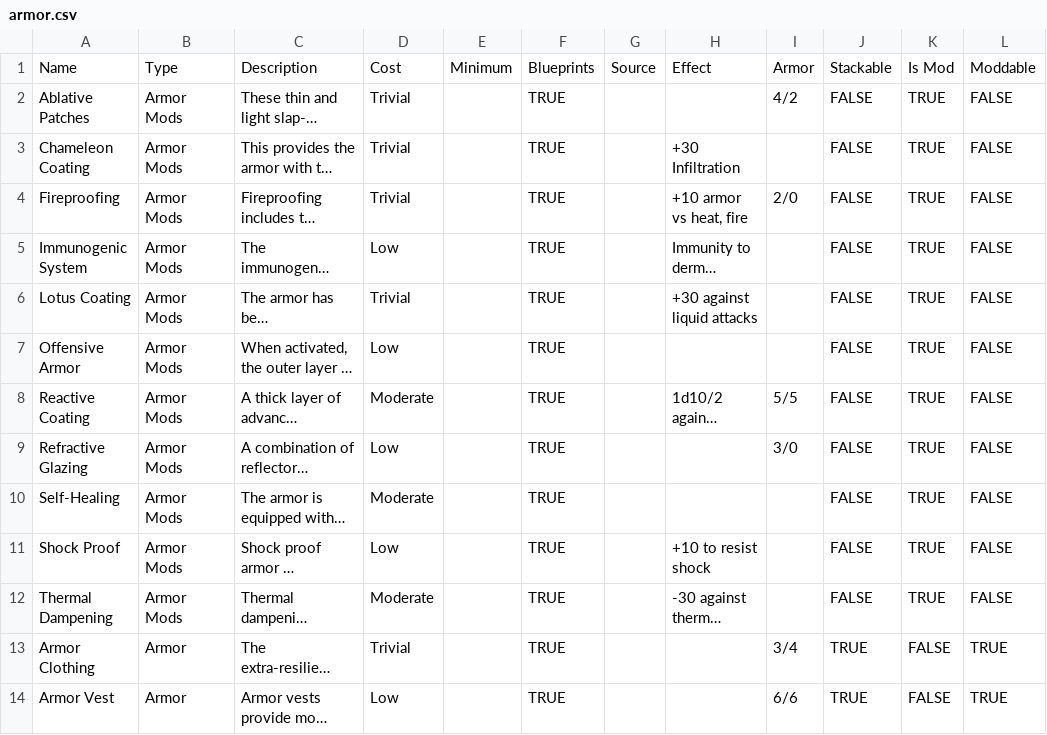
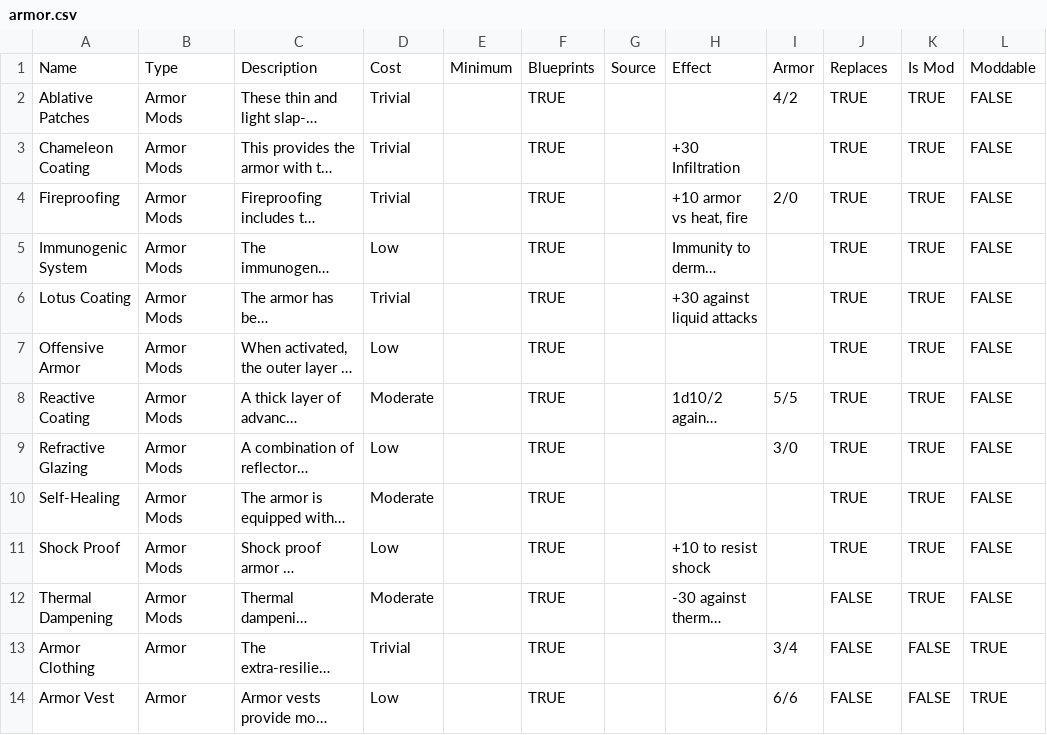
Before and after one commit to nerdhaus/eldrich, a CSV file: web/modules/custom/ep_import/gear/armor.csv, drawn as a sheet; only a part is shown; long unchanged cells end in …; the diff covers the shown part only; the diff names each change by its address in the sheet, - before the commit and + after, or states it on an @@ line.

```diff
--- a/web/modules/custom/ep_import/gear/armor.csv
+++ b/web/modules/custom/ep_import/gear/armor.csv
-J1: Stackable
+J1: Replaces
-J2:J11: FALSE
+J2:J11: TRUE
-J13:J14: TRUE
+J13:J14: FALSE
```
Also changed, not shown: 19 edited cells elsewhere in this file, web/modules/custom/ep_import/gear/augmentations.csv, 12 other files.
